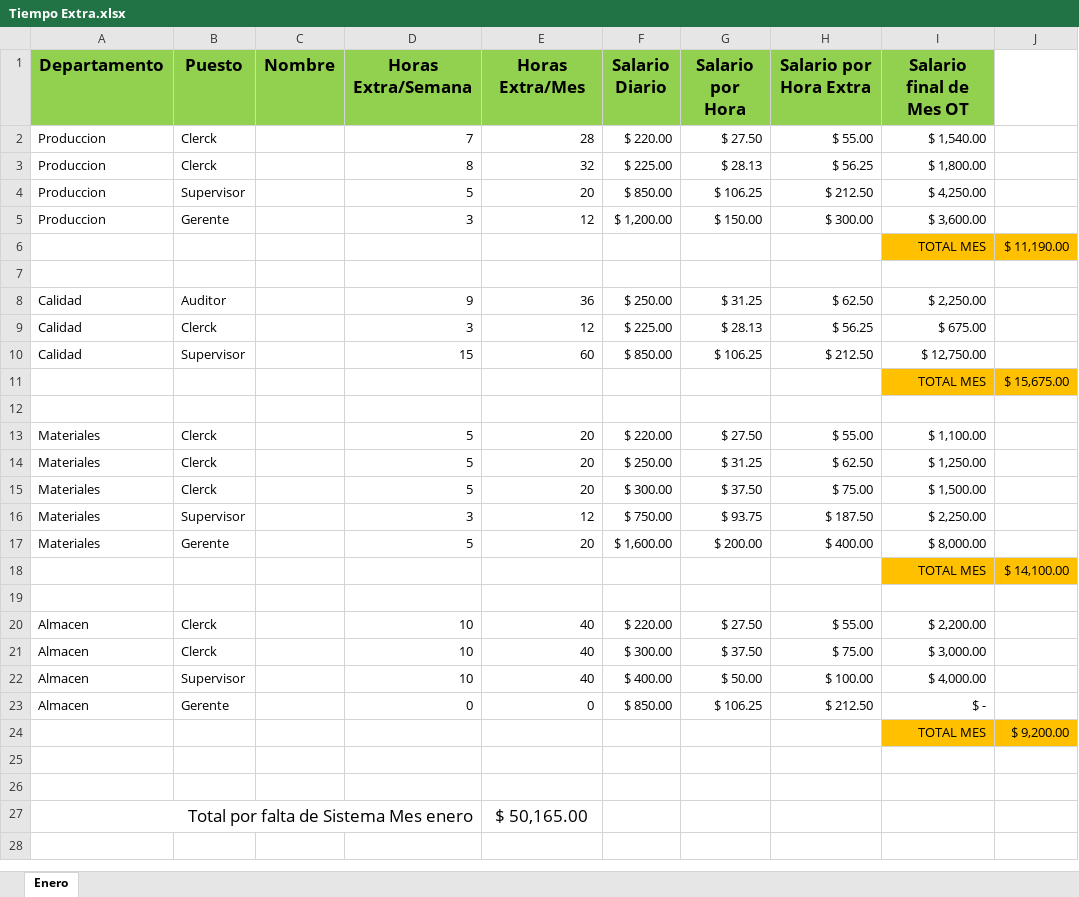
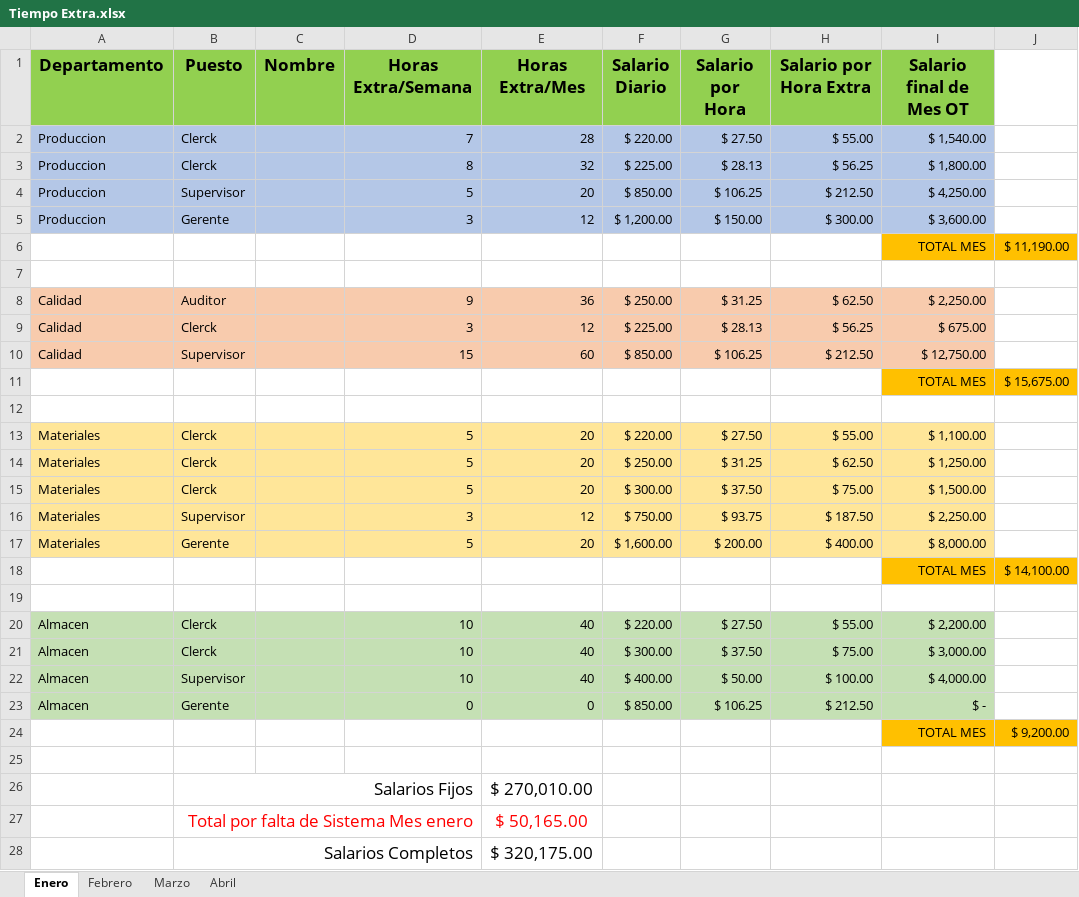
Before and after one commit to KalebChavira/WSPFRAMES, an Excel workbook: Documentos/Tiempo Extra.xlsx, sheet Enero, drawn as a sheet; values as stored, in another font and other column widths than the file's, no borders; removed rows and columns are numbered as before the commit, all else as after; the diff names each change by its address in the sheet, - before the commit and + after, or states it on an @@ line.

```diff
--- a/Documentos/Tiempo Extra.xlsx (sheet Enero)
+++ b/Documentos/Tiempo Extra.xlsx (sheet Enero)
+sheet tab: Febrero
+sheet tab: Marzo
+sheet tab: Abril
-A2:I5 fill: none
+A2:I5 fill: #B4C7E7
-A8:I10 fill: none
+A8:I10 fill: #F8CBAD
-A13:I17 fill: none
+A13:I17 fill: #FFE699
-A20:I23 fill: none
+A20:I23 fill: #C5E0B4
-row 26: (empty)
+row 26:  | Salarios Fijos |  |  | $ 270,010.00
+B26:D26 merged
-row 27: Total por falta de Sistema Mes enero |  |  |  | $ 50,165.00
+row 27:  | Total por falta de Sistema Mes enero |  |  | $ 50,165.00
+row 28:  | Salarios Completos |  |  | $ 320,175.00
```
Also changed, not shown: charts or pictures.
